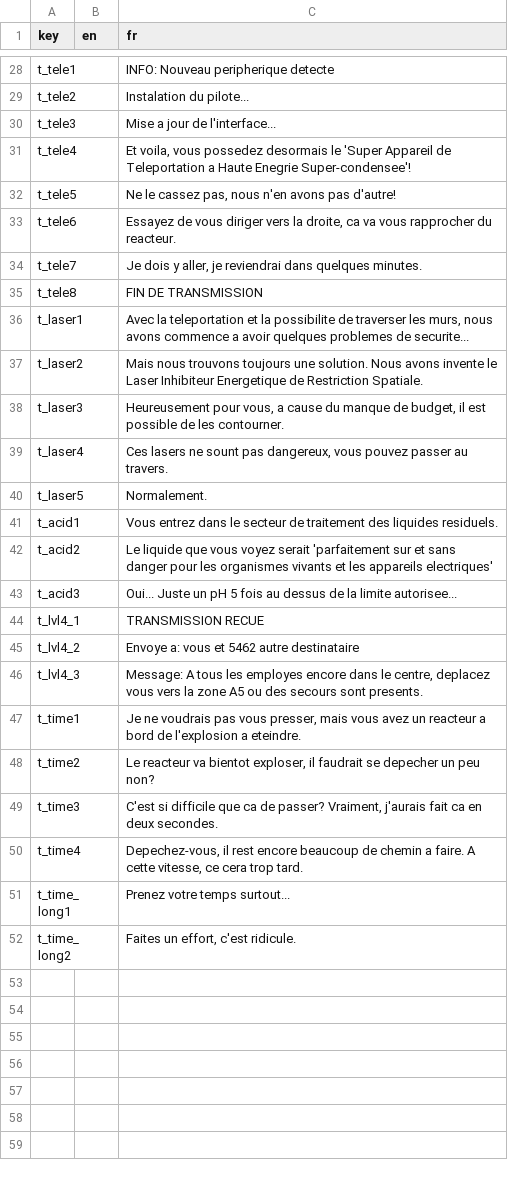
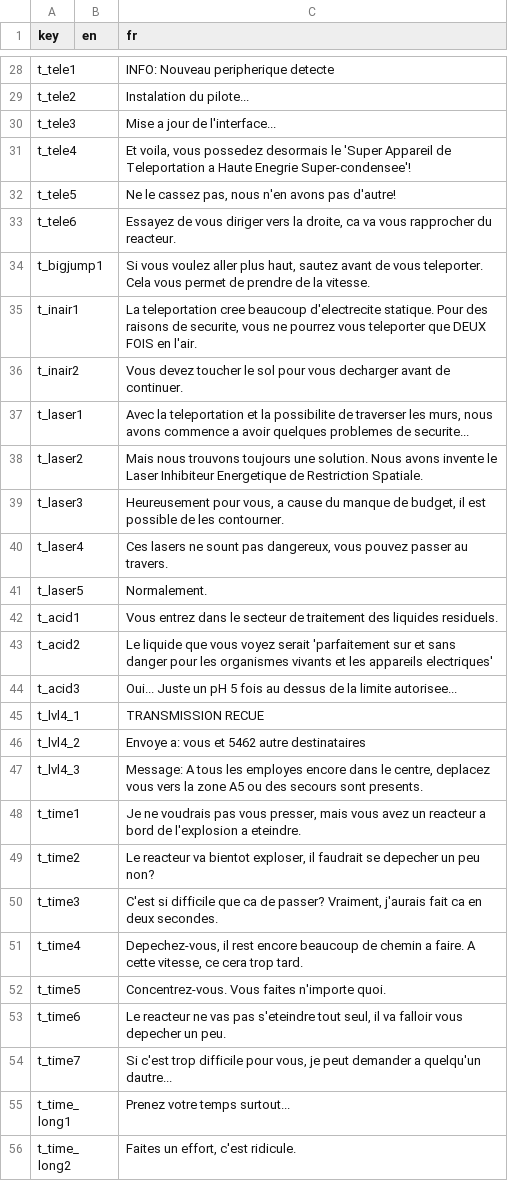
Before and after one commit to Sergueille/OpenGLTest, a CSV file: OpenGLTest/Localization/terminal.csv, drawn as a sheet; only a part is shown, gaps mark what is left out.

```diff
--- a/OpenGLTest/Localization/terminal.csv
+++ b/OpenGLTest/Localization/terminal.csv
@@ -33,4 +33,5 @@
 "t_tele6","","Essayez de vous diriger vers la droite, ca va vous rapprocher du reacteur."
-"t_tele7","","Je dois y aller, je reviendrai dans quelques minutes."
-"t_tele8","","FIN DE TRANSMISSION"
+"t_bigjump1","","Si vous voulez aller plus haut, sautez avant de vous teleporter. Cela vous permet de prendre de la vitesse."
+"t_inair1","","La teleportation cree beaucoup d'electrecite statique. Pour des raisons de securite, vous ne pourrez vous teleporter que DEUX FOIS en l'air."
+"t_inair2","","Vous devez toucher le sol pour vous decharger avant de continuer."
 "t_laser1","","Avec la teleportation et la possibilite de traverser les murs, nous avons commence a avoir quelques problemes de securite..."
@@ -44,3 +45,3 @@
 "t_lvl4_1","","TRANSMISSION RECUE"
-"t_lvl4_2","","Envoye a: vous et 5462 autre destinataire"
+"t_lvl4_2","","Envoye a: vous et 5462 autre destinataires"
 "t_lvl4_3","","Message: A tous les employes encore dans le centre, deplacez vous vers la zone A5 ou des secours sont presents."
@@ -50,2 +51,5 @@
 "t_time4","","Depechez-vous, il rest encore beaucoup de chemin a faire. A cette vitesse, ce cera trop tard."
+"t_time5","","Concentrez-vous. Vous faites n'importe quoi."
+"t_time6","","Le reacteur ne vas pas s'eteindre tout seul, il va falloir vous depecher un peu."
+"t_time7","","Si c'est trop difficile pour vous, je peut demander a quelqu'un dautre..."
 "t_time_long1","","Prenez votre temps surtout..."
```
Also changed, not shown: 11 other files.
